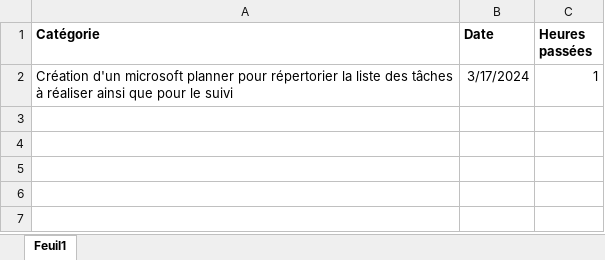
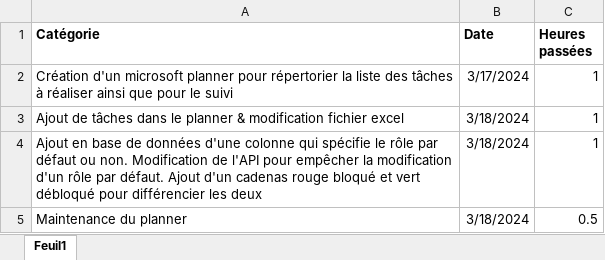
Before and after one commit to NicolasMineo13/public_sae, an Excel workbook: suivi_heures_v2.xlsx, sheet Feuil1, drawn as a sheet; values as stored, in another font and other column widths than the file's, no borders; the diff names each change by its address in the sheet, - before the commit and + after, or states it on an @@ line.

```diff
--- a/suivi_heures_v2.xlsx (sheet Feuil1)
+++ b/suivi_heures_v2.xlsx (sheet Feuil1)
+row 3: Ajout de tâches dans le planner & modification fichier excel | 3/18/2024 | 1
+row 4: Ajout en base de données d'une colonne qui spécifie le rôle par défaut ou non. Modification de l'API pour empêcher la modification d'un rôle par défaut. Ajout d'un cadenas rouge bloqué et vert débloqué pour différencier les deux | 3/18/2024 | 1
+row 5: Maintenance du planner | 3/18/2024 | 0.5
```
Also changed, not shown: heures.xlsx.
